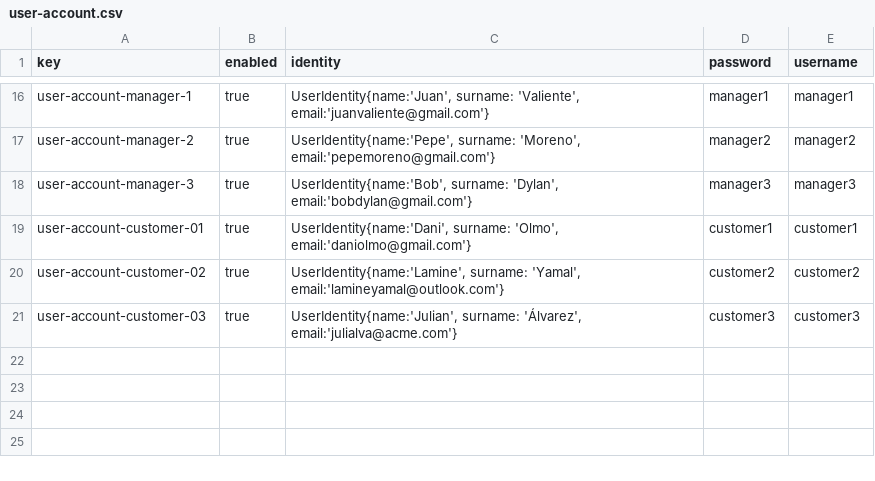
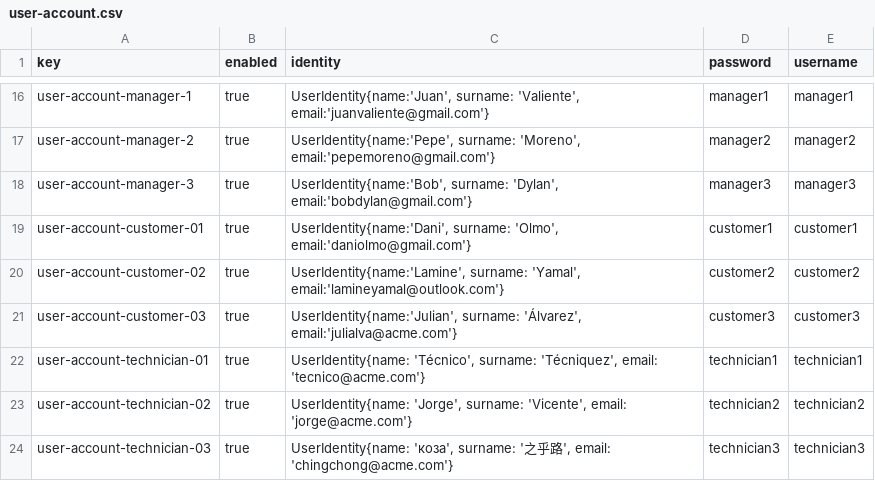
Before and after one commit to C1-058/Acme-ANS-D03, a CSV file: src/main/resources/WEB-INF/data/sample/user-account.csv, drawn as a sheet; only a part is shown, gaps mark what is left out; the diff names each change by its address in the sheet, - before the commit and + after, or states it on an @@ line.

Commit message:
Task 033: Student 5 - First TR
Student 5 Entities Sample Data

```diff
--- a/src/main/resources/WEB-INF/data/sample/user-account.csv
+++ b/src/main/resources/WEB-INF/data/sample/user-account.csv
+row 22: user-account-technician-01 | true | UserIdentity{name: 'Técnico', surname: 'Técniquez', email: 'tecnico@acme.com'} | technician1 | technician1
+row 23: user-account-technician-02 | true | UserIdentity{name: 'Jorge', surname: 'Vicente', email: 'jorge@acme.com'} | technician2 | technician2
+row 24: user-account-technician-03 | true | UserIdentity{name: 'коза', surname: '之乎路', email: 'chingchong@acme.com'} | technician3 | technician3
```
Also changed, not shown: 4 other files.
